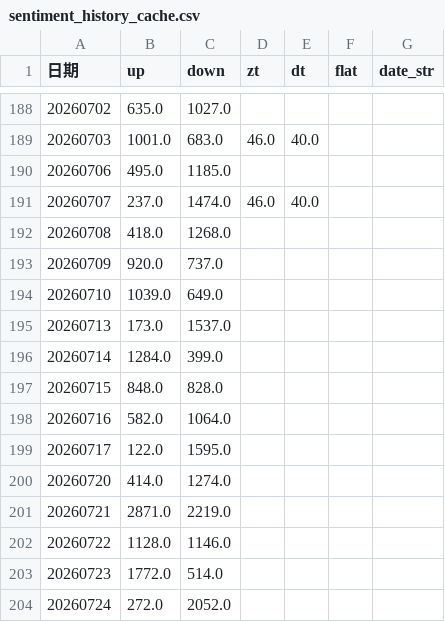
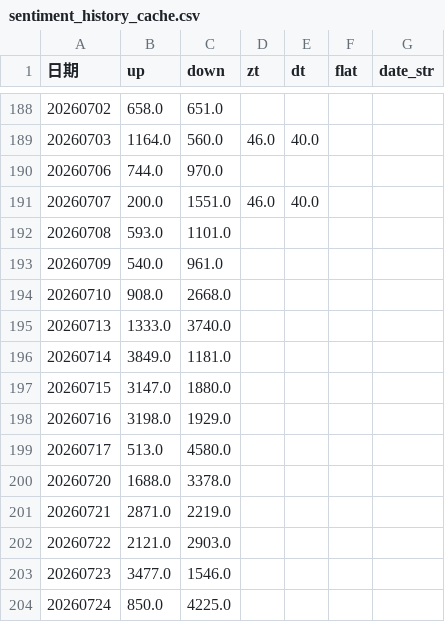
Before and after one commit to mengkai666/quant_factor_tutorial, a CSV file: data/sentiment_history_cache.csv, drawn as a sheet; only a part is shown, gaps mark what is left out; the diff covers the shown part only.

```diff
--- a/data/sentiment_history_cache.csv
+++ b/data/sentiment_history_cache.csv
@@ -188,17 +188,17 @@
-20260702,635.0,1027.0,,,,
-20260703,1001.0,683.0,46.0,40.0,,
-20260706,495.0,1185.0,,,,
-20260707,237.0,1474.0,46.0,40.0,,
-20260708,418.0,1268.0,,,,
-20260709,920.0,737.0,,,,
-20260710,1039.0,649.0,,,,
-20260713,173.0,1537.0,,,,
-20260714,1284.0,399.0,,,,
-20260715,848.0,828.0,,,,
-20260716,582.0,1064.0,,,,
-20260717,122.0,1595.0,,,,
-20260720,414.0,1274.0,,,,
+20260702,658.0,651.0,,,,
+20260703,1164.0,560.0,46.0,40.0,,
+20260706,744.0,970.0,,,,
+20260707,200.0,1551.0,46.0,40.0,,
+20260708,593.0,1101.0,,,,
+20260709,540.0,961.0,,,,
+20260710,908.0,2668.0,,,,
+20260713,1333.0,3740.0,,,,
+20260714,3849.0,1181.0,,,,
+20260715,3147.0,1880.0,,,,
+20260716,3198.0,1929.0,,,,
+20260717,513.0,4580.0,,,,
+20260720,1688.0,3378.0,,,,
 20260721,2871.0,2219.0,,,,
-20260722,1128.0,1146.0,,,,
-20260723,1772.0,514.0,,,,
-20260724,272.0,2052.0,,,,
+20260722,2121.0,2903.0,,,,
+20260723,3477.0,1546.0,,,,
+20260724,850.0,4225.0,,,,
```
Also changed, not shown: 3 added rows and 100 edited cells elsewhere in this file, data/cls_plate_cache.csv, data/涨停历史缓存.csv, 11 other files.
